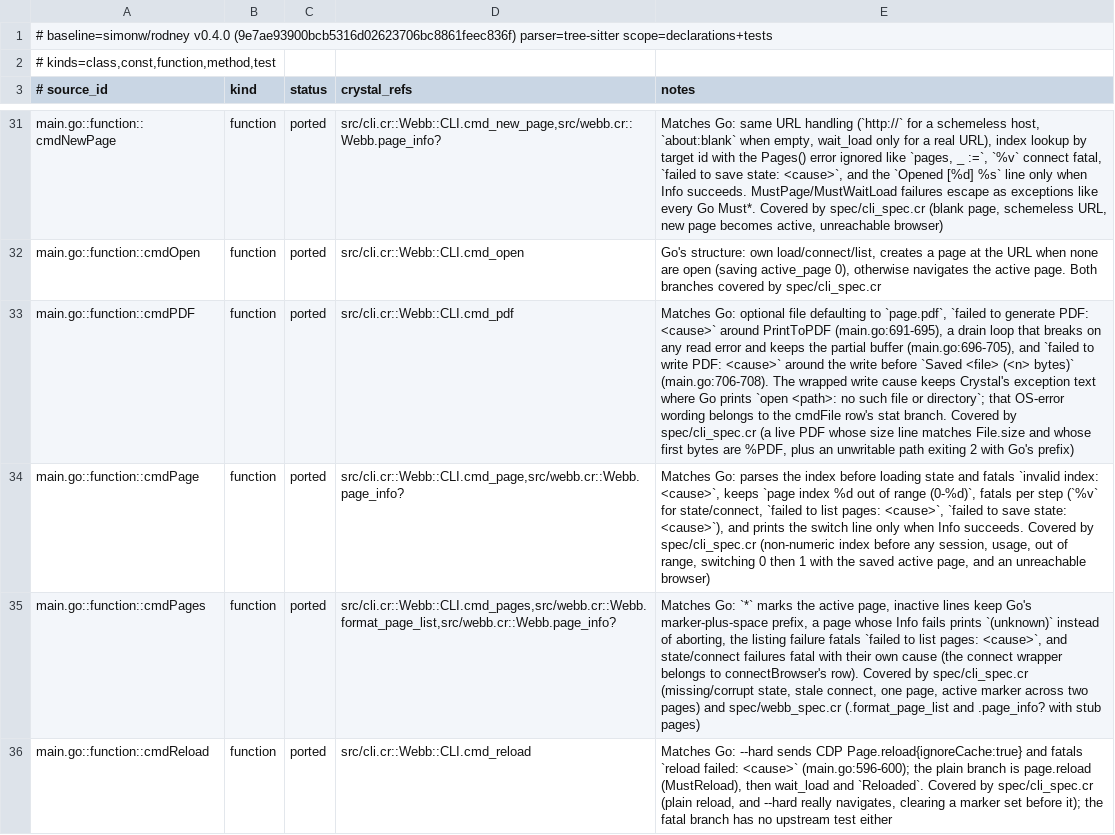
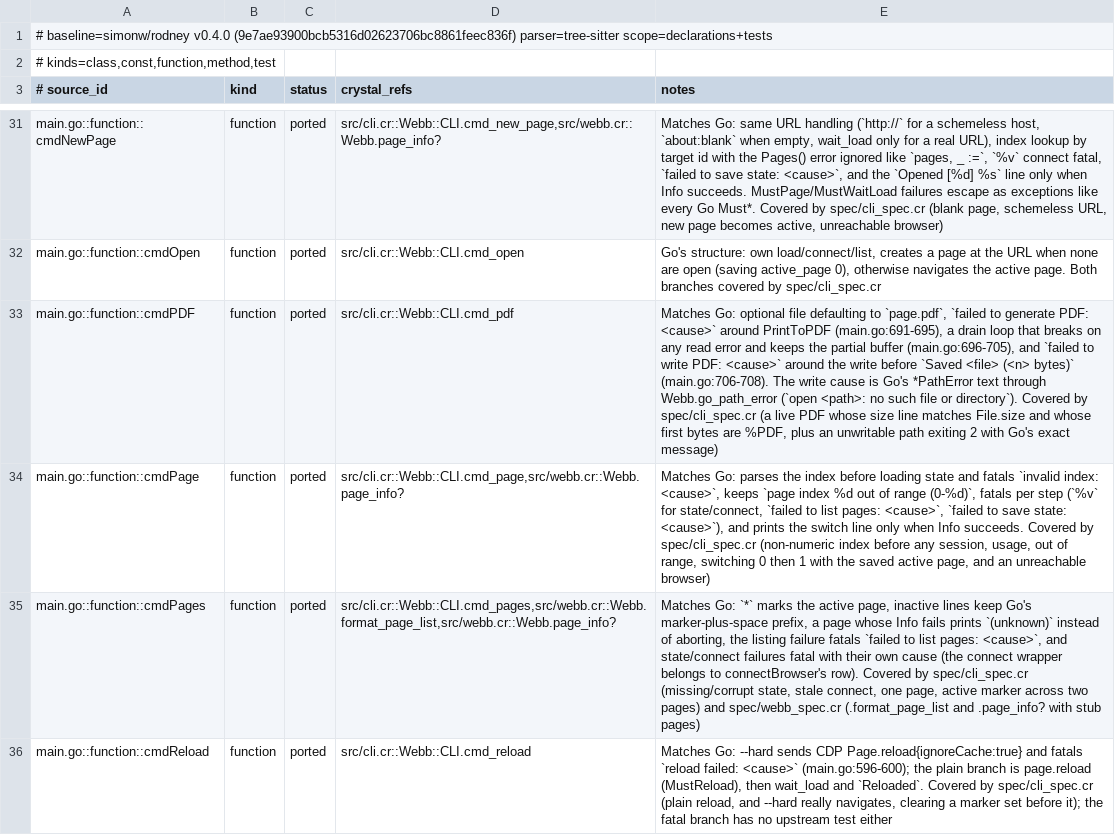
Before and after one commit to dsisnero/webb, a TSV file: plans/inventory/go_port_inventory.tsv, drawn as a sheet; only a part is shown, gaps mark what is left out; the diff covers the shown part only; the diff names each change by its address in the sheet, - before the commit and + after, or states it on an @@ line.

Commit message:
port: give file Go's element/stat fatals and Go-style OS errors
- cmd_file looked the element up bare and checked the path with File.exists?,
  so a missing selector escaped as an unhandled exception (exit 1) and a
  missing path printed `error: file not found: <path>` where Go prints the
  *PathError text (main.go:792-834).
- src/webb.cr: new Webb.go_path_error(op, path, ex) renders Go's
  `<op> <path>: <cause>` with a lowercased cause, recovering the strerror tail
  from Crystal's File message (`Unable to get file info: '<path>': No such
  file or directory`).
- src/cli.cr: `element not found: <cause>` around page.element; the stat
  branch prints go_path_error("stat", ...); the `-` branch moved into
  upload_temp_file (stdin -> webb-upload- temp file via File.tempfile, write,
  close) behind `failed to read stdin:` / `failed to create temp file:` /
  `failed to write temp file:`; `failed to set file:` wraps set_files. The
  wrapped writes in pdf, download, and screenshot now use the helper too.
- spec/cli_spec.cr: RED first — `file "#missing"` exited 1 (expected 2) and
  the stat branch printed the bare path instead of
  `stat <path>: no such file or directory`. GREEN after the rescues. The
  harness gained an `input:` parameter and the fixture a real file input with
  a change handler that reports the attachment name and size.
- coverage: a relative upload read back from the page
  (`cli-spec-upload.txt:8`), stdin bytes proven through the temp file
  (`webb-upload-...:5`), the usage line, the ROD_TIMEOUT missing selector, the
  exact stat message, and the pdf/download/screenshot write paths tightened to
  `open <path>: no such file or directory`. spec/webb_spec.cr adds two
  go_path_error examples (real ENOENT and the no-strerror fallback).
- divergence recorded in plans/parity.md: File.expand_path makes relative
  upload paths work where Go forwards the argument verbatim.
- ledger: cmdFile -> ported; pdf/download/screenshot rows note the shared
  PathError formatting (61 ported / 15 partial).
- plans: cmdFile moved to history-cli.md, counts refreshed (200 examples),
  next up is cmdWait.

Gates: make format pass; make lint pass (5 files); make test 200 examples,
0 failures; make build; make inventory pass (82 curated / 83 source /
63 tests, chiasmus-tree-sitter).

Upstream: simonw/rodney v0.4.0 (9e7ae93900bcb5316d02623706bc8861feec836f)

```diff
--- a/plans/inventory/go_port_inventory.tsv
+++ b/plans/inventory/go_port_inventory.tsv
-E33 (notes): …(main.go:706-708). The wrapped write cause keeps Crystal's exception text where Go prints `open <path>: no such file or directory`; that OS-error wording belongs to the cmdFile row's stat branch. Covered by spec/cli_spec.cr (a live PDF whose size line matches File.size and whose first bytes are %PDF, plus an unwritable path exiting 2 with Go's prefix)
+E33 (notes): …(main.go:706-708). The write cause is Go's *PathError text through Webb.go_path_error (`open <path>: no such file or directory`). Covered by spec/cli_spec.cr (a live PDF whose size line matches File.size and whose first bytes are %PDF, plus an unwritable path exiting 2 with Go's exact message)
```
Also changed, not shown: 6 edited cells elsewhere in this file, 6 other files.
